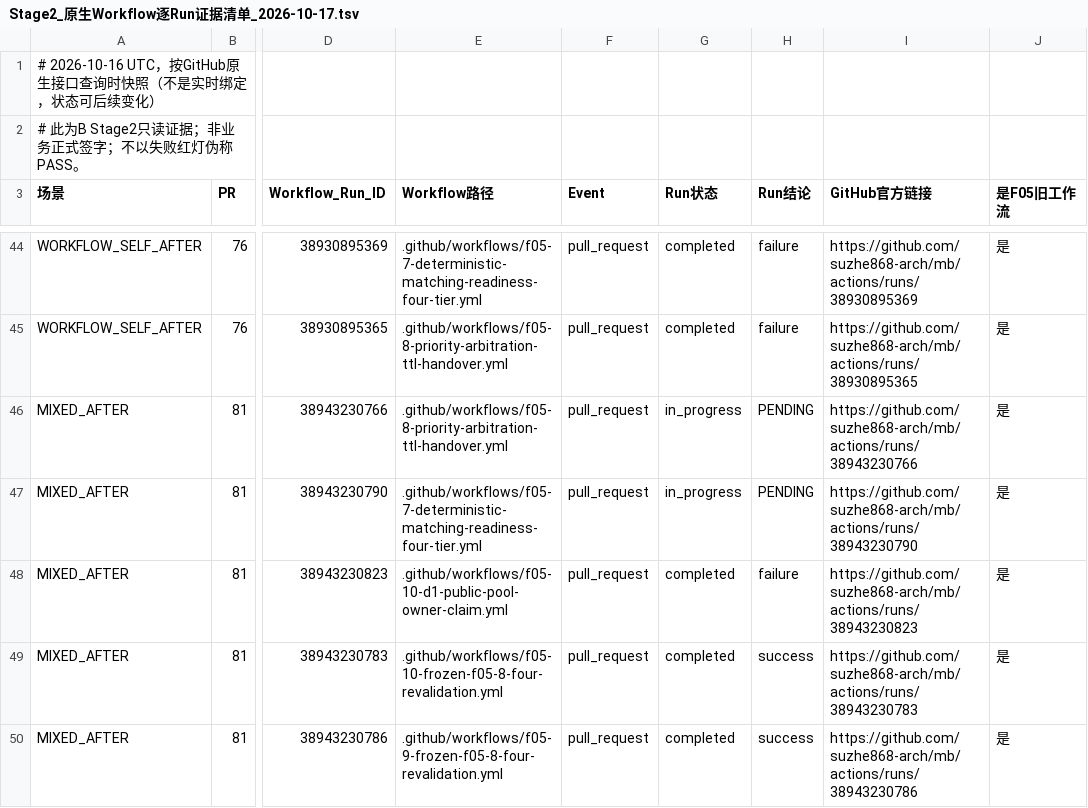
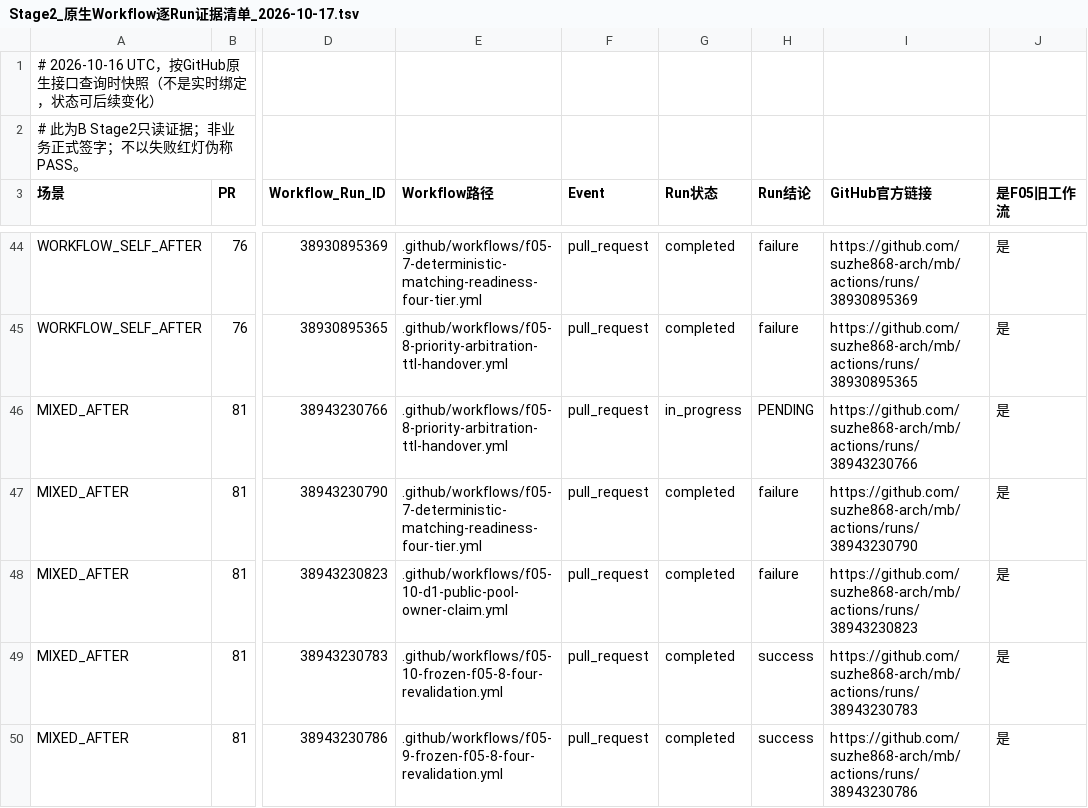
Before and after one commit to suzhe868-arch/mb, a TSV file: engineering/ci-trigger-governance/Stage2_原生Workflow逐Run证据清单_2026-10-17.tsv, drawn as a sheet; only a part is shown, gaps mark what is left out; the diff names each change by its address in the sheet, - before the commit and + after, or states it on an @@ line.

```diff
--- a/engineering/ci-trigger-governance/Stage2_原生Workflow逐Run证据清单_2026-10-17.tsv
+++ b/engineering/ci-trigger-governance/Stage2_原生Workflow逐Run证据清单_2026-10-17.tsv
-G47 (Run状态): in_progress
+G47 (Run状态): completed
-H47 (Run结论): PENDING
+H47 (Run结论): failure
```
Also changed, not shown: engineering/ci-trigger-governance/Stage2_五类场景原生Run与Check核验矩阵_2026-10-17.tsv, 1 other file.
